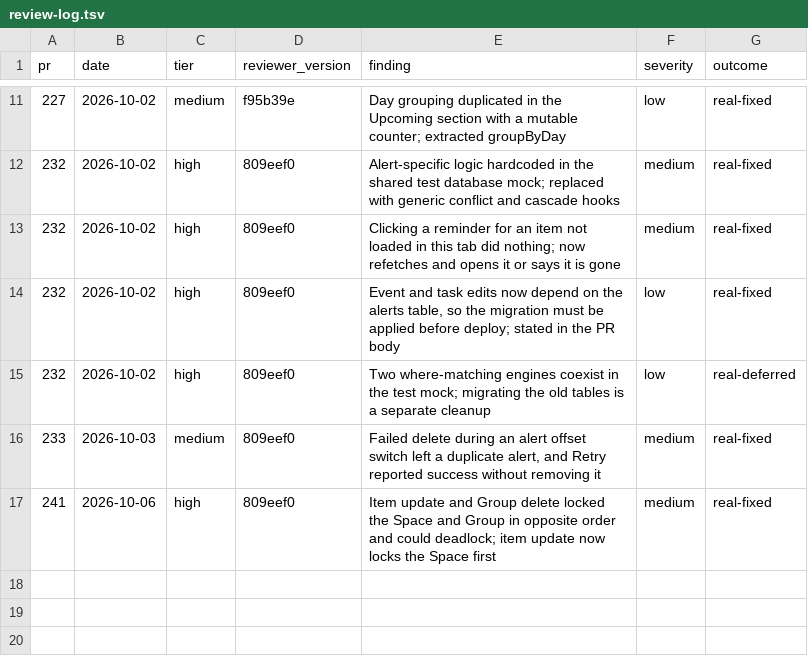
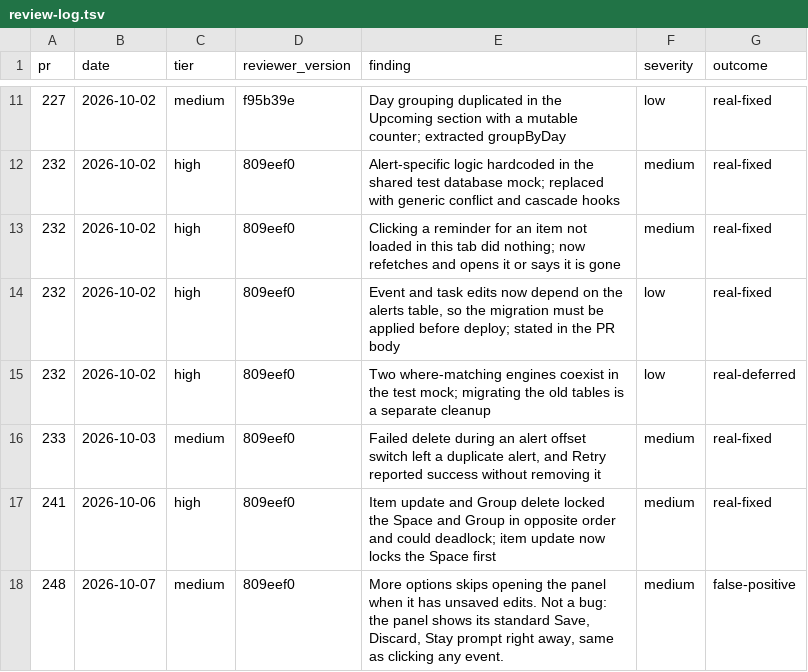
Before and after one commit to edwrdrvera/Kalend, a TSV file: guides/review-log.tsv, drawn as a sheet; only a part is shown, gaps mark what is left out.

Commit message:
chore(review): log PR 248 review finding

```diff
--- a/guides/review-log.tsv
+++ b/guides/review-log.tsv
@@ -17 +17,2 @@ pr	date	tier	reviewer_version	finding	severity	outcome
 241	2026-10-06	high	809eef0	Item update and Group delete locked the Space and Group in opposite order and could deadlock; item update now locks the Space first	medium	real-fixed
+248	2026-10-07	medium	809eef0	More options skips opening the panel when it has unsaved edits. Not a bug: the panel shows its standard Save, Discard, Stay prompt right away, same as clicking any event.	medium	false-positive
```
